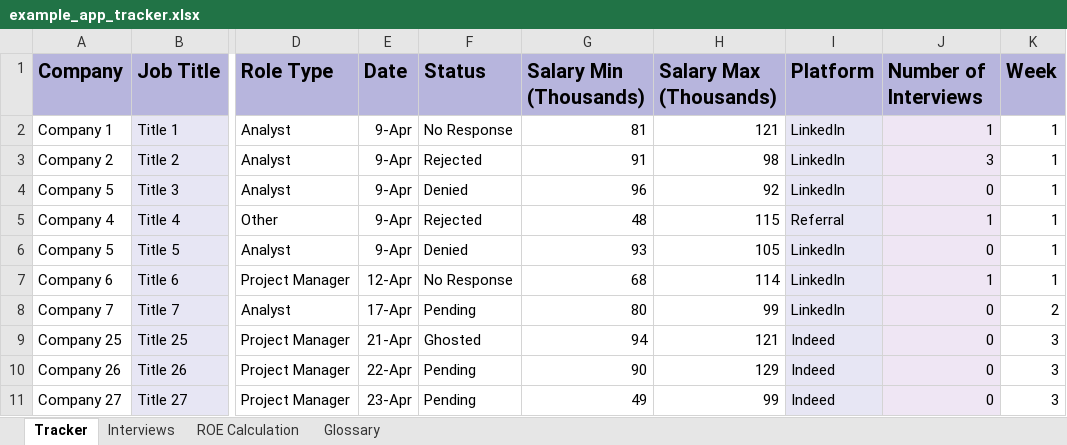
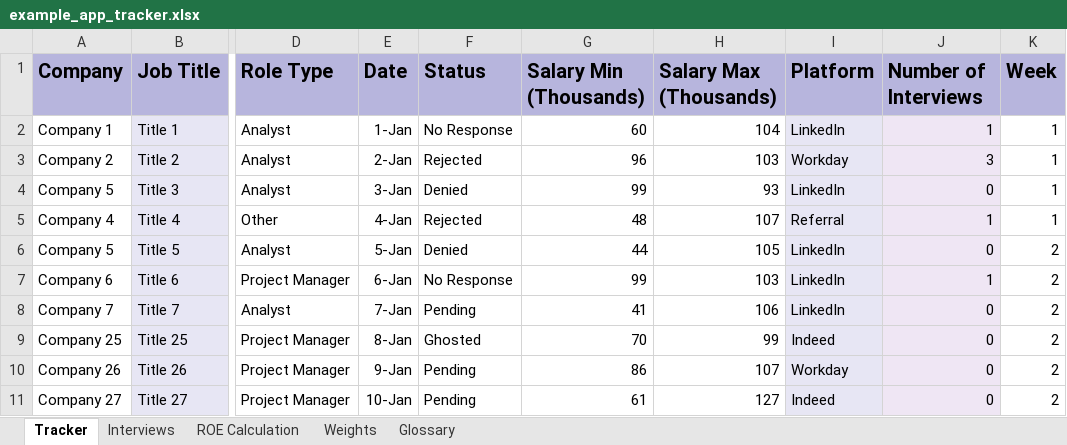
Before and after one commit to gwharris/application_tracker, an Excel workbook: example_app_tracker.xlsx, sheet Tracker, drawn as a sheet; only a part is shown, gaps mark what is left out; values as stored, in another font and other column widths than the file's, no borders; conditional formats not drawn; the diff covers the shown part only; the diff names each change by its address in the sheet, - before the commit and + after, or states it on an @@ line.

```diff
--- a/example_app_tracker.xlsx (sheet Tracker)
+++ b/example_app_tracker.xlsx (sheet Tracker)
+sheet tab: Weights
-E2 (Date): 9-Apr
+E2 (Date): 1-Jan
-G2 (Salary Min (Thousands)): 81
+G2 (Salary Min (Thousands)): 60
-H2 (Salary Max (Thousands)): 121
+H2 (Salary Max (Thousands)): 104
-E3 (Date): 9-Apr
+E3 (Date): 2-Jan
-G3 (Salary Min (Thousands)): 91
+G3 (Salary Min (Thousands)): 96
-H3 (Salary Max (Thousands)): 98
+H3 (Salary Max (Thousands)): 103
-I3 (Platform): LinkedIn
+I3 (Platform): Workday
-E4 (Date): 9-Apr
+E4 (Date): 3-Jan
-G4 (Salary Min (Thousands)): 96
+G4 (Salary Min (Thousands)): 99
-H4 (Salary Max (Thousands)): 92
+H4 (Salary Max (Thousands)): 93
-E5 (Date): 9-Apr
+E5 (Date): 4-Jan
-H5 (Salary Max (Thousands)): 115
+H5 (Salary Max (Thousands)): 107
-E6 (Date): 9-Apr
+E6 (Date): 5-Jan
-G6 (Salary Min (Thousands)): 93
+G6 (Salary Min (Thousands)): 44
-K6:K7 (Week): 1
+K6:K7 (Week): 2
-E7 (Date): 12-Apr
+E7 (Date): 6-Jan
-G7 (Salary Min (Thousands)): 68
+G7 (Salary Min (Thousands)): 99
-H7 (Salary Max (Thousands)): 114
+H7 (Salary Max (Thousands)): 103
-E8 (Date): 17-Apr
+E8 (Date): 7-Jan
-G8 (Salary Min (Thousands)): 80
+G8 (Salary Min (Thousands)): 41
-H8 (Salary Max (Thousands)): 99
+H8 (Salary Max (Thousands)): 106
-E9 (Date): 21-Apr
+E9 (Date): 8-Jan
-G9 (Salary Min (Thousands)): 94
+G9 (Salary Min (Thousands)): 70
-H9 (Salary Max (Thousands)): 121
+H9 (Salary Max (Thousands)): 99
-K9:K11 (Week): 3
+K9:K11 (Week): 2
-E10 (Date): 22-Apr
+E10 (Date): 9-Jan
-G10 (Salary Min (Thousands)): 90
+G10 (Salary Min (Thousands)): 86
-H10 (Salary Max (Thousands)): 129
+H10 (Salary Max (Thousands)): 107
-I10 (Platform): Indeed
+I10 (Platform): Workday
-E11 (Date): 23-Apr
+E11 (Date): 10-Jan
-G11 (Salary Min (Thousands)): 49
+G11 (Salary Min (Thousands)): 61
-H11 (Salary Max (Thousands)): 99
+H11 (Salary Max (Thousands)): 127
```
Also changed, not shown: 273 edited cells elsewhere in this sheet, sheet ROE Calculation, sheet Glossary, formulas that keep their value, 1 other file.
